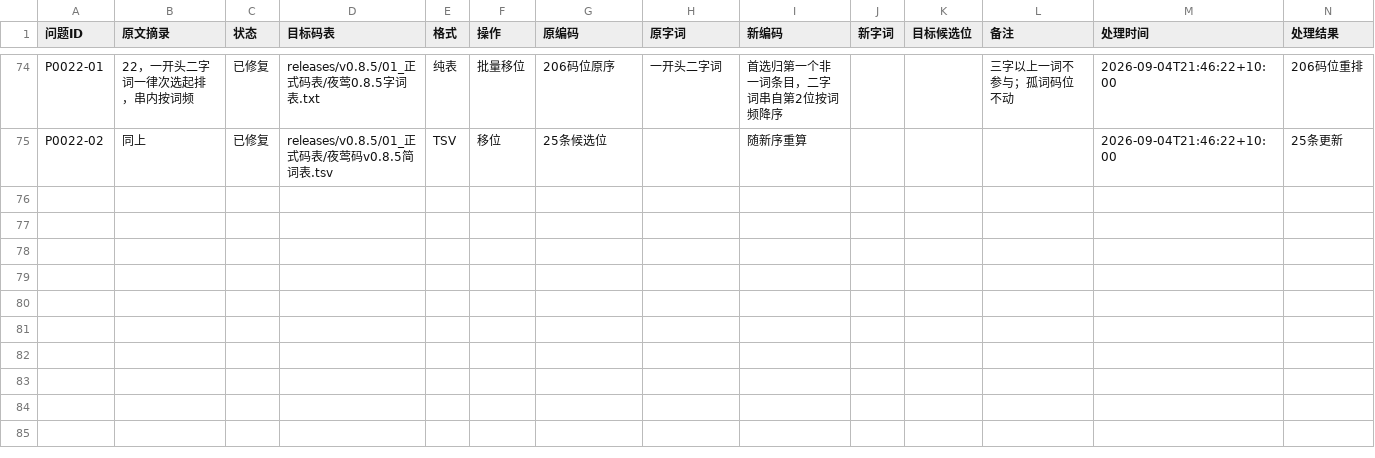
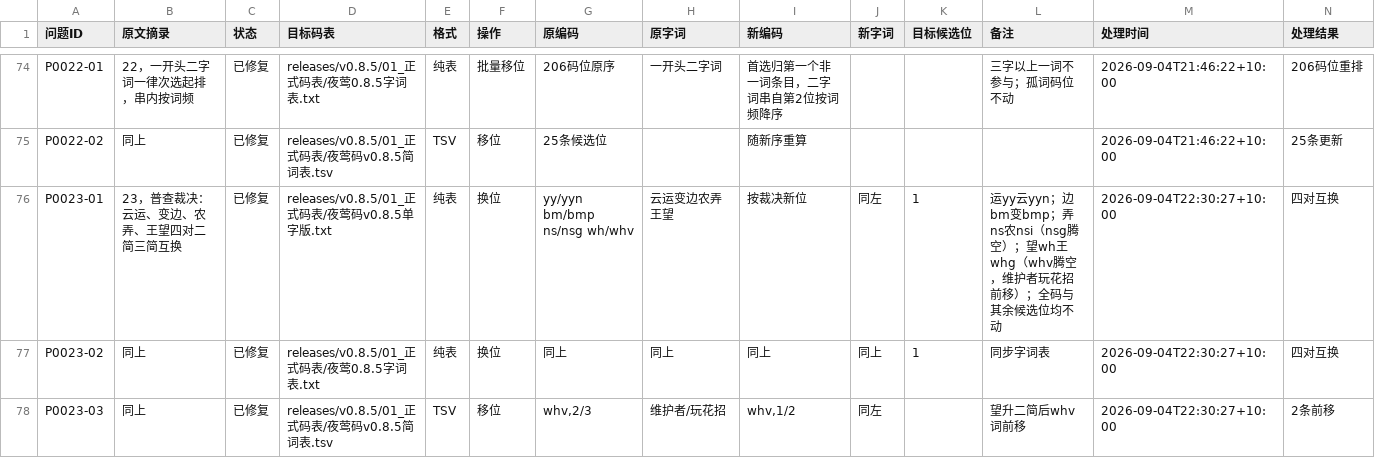
Before and after one commit to losWater/Nightingale, a TSV file: releases/v0.8.5/05_维护与裁决/实战问题机器参数.tsv, drawn as a sheet; only a part is shown, gaps mark what is left out; rows hold the shown columns only; the diff names each change by its address in the sheet, - before the commit and + after, or states it on an @@ line.

```diff
--- a/releases/v0.8.5/05_维护与裁决/实战问题机器参数.tsv
+++ b/releases/v0.8.5/05_维护与裁决/实战问题机器参数.tsv
+row 76: P0023-01 | 23，普查裁决：云运、变边、农弄、王望四对二简三简互换 | 已修复 | releases/v0.8.5/01_正式码表/夜莺码v0.8.5单字版.txt | 纯表 | 换位 | yy/yyn bm/bmp ns/nsg wh/whv | 云运变边农弄王望 | 按裁决新位 | 同左 | 1 | 运yy云yyn；边bm变bmp；弄ns农nsi（nsg腾空）；望wh王whg（whv腾空，维护者玩花招前移）；全码与其余候选位均不动 | 2026-09-04T22:30:27+10:00 | 四对互换
+row 77: P0023-02 | 同上 | 已修复 | releases/v0.8.5/01_正式码表/夜莺0.8.5字词表.txt | 纯表 | 换位 | 同上 | 同上 | 同上 | 同上 | 1 | 同步字词表 | 2026-09-04T22:30:27+10:00 | 四对互换
+row 78: P0023-03 | 同上 | 已修复 | releases/v0.8.5/01_正式码表/夜莺码v0.8.5简词表.tsv | TSV | 移位 | whv,2/3 | 维护者/玩花招 | whv,1/2 | 同左 |  | 望升二简后whv词前移 | 2026-09-04T22:30:27+10:00 | 2条前移
```
Also changed, not shown: 19 other files.
